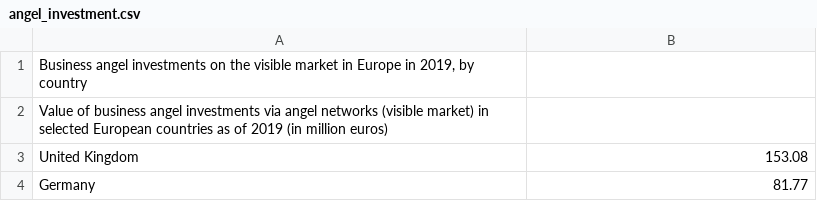
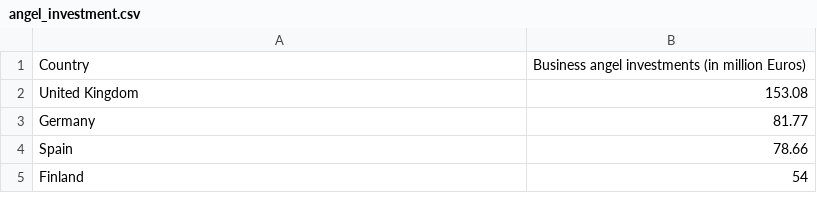
Before and after one commit to shurtadocano/public_development_data, a CSV file: angel_investment.csv, drawn as a sheet; only a part is shown; the shorter side is filled out with more unchanged rows.

```diff
--- a/angel_investment.csv
+++ b/angel_investment.csv
@@ -1,3 +1,2 @@
-"Business angel investments on the visible market in Europe in 2019, by country",
-Value of business angel investments via angel networks (visible market) in selected European countries as of 2019 (in million euros),
+Country,Business angel investments (in million Euros)
 United Kingdom,153.08
```
Also changed, not shown: global_fintech_ranking.csv, tech_hubs.csv.
